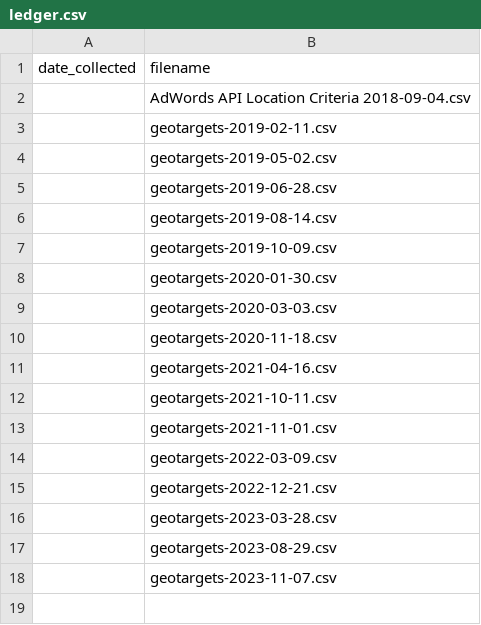
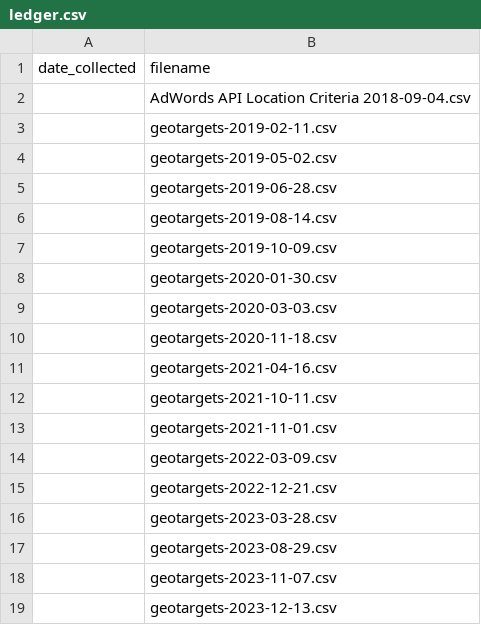
Before and after one commit to gitronald/WebSearcher, a CSV file: data/locations/ledger.csv, drawn as a sheet; the diff names each change by its address in the sheet, - before the commit and + after, or states it on an @@ line.

Commit message:
update locations: geotargets-2023-12-13

```diff
--- a/data/locations/ledger.csv
+++ b/data/locations/ledger.csv
+row 19:  | geotargets-2023-12-13.csv
```
